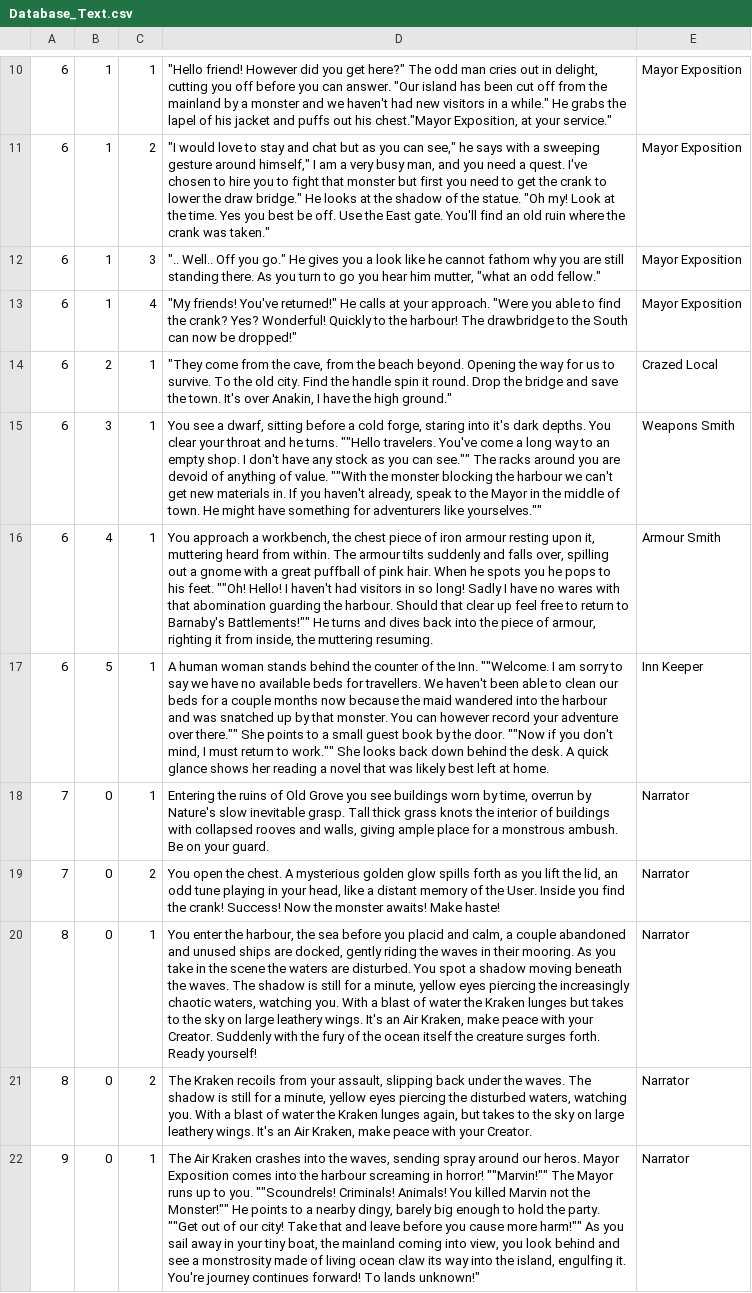
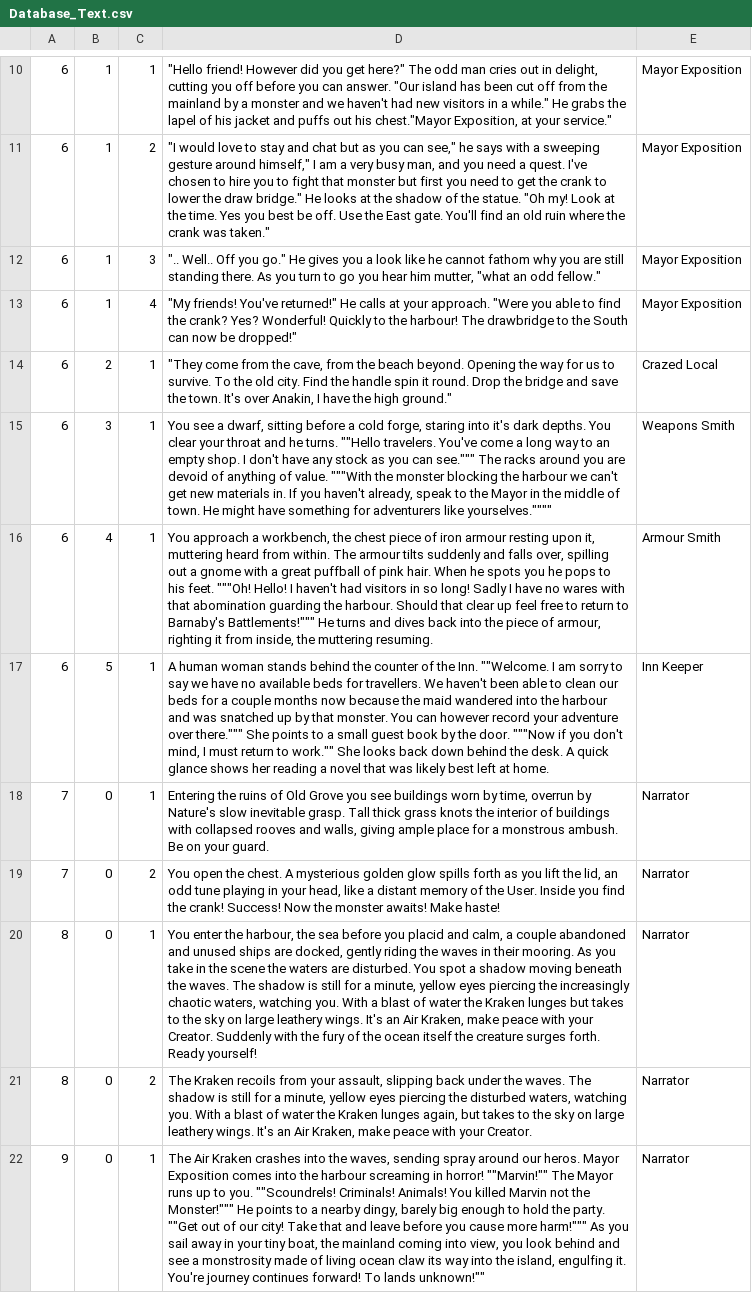
Before and after one commit to ZachWilliam/CPP_Repository, a CSV file: MapSystem/MapSystem v12/MapSystem/Database_Text.csv, drawn as a sheet; only a part is shown, gaps mark what is left out; the diff names each change by its address in the sheet, - before the commit and + after, or states it on an @@ line.

Commit message:
text fixes

```diff
--- a/MapSystem/MapSystem v12/MapSystem/Database_Text.csv
+++ b/MapSystem/MapSystem v12/MapSystem/Database_Text.csv
-D15: …you can see."" The racks around you are devoid of anything of value. ""With the monster blocking the harbour we can't get new materials in. If you haven't already, speak to the Mayor in the middle of town. He might have something for adventurers like yourselves.""
+D15: …you can see.""" The racks around you are devoid of anything of value. """With the monster blocking the harbour we can't get new materials in. If you haven't already, speak to the Mayor in the middle of town. He might have something for adventurers like yourselves.""""
-D16: …his feet. ""Oh! Hello! I haven't had visitors in so long! Sadly I have no wares with that abomination guarding the harbour. Should that clear up feel free to return to Barnaby's Battlements!"" He turns…
+D16: …his feet. """Oh! Hello! I haven't had visitors in so long! Sadly I have no wares with that abomination guarding the harbour. Should that clear up feel free to return to Barnaby's Battlements!""" He turns…
-D17: …adventure over there."" She points to a small guest book by the door. ""Now if you…
+D17: …adventure over there.""" She points to a small guest book by the door. """Now if you…
-D22: …not the Monster!"" He points to a nearby dingy, barely big enough to hold the party. ""Get out of our city! Take that and leave before you cause more harm!"" As you sail away in your tiny boat, the mainland coming into view, you look behind and see a monstrosity made of living ocean claw its way into the island, engulfing it. You're journey continues forward! To lands unknown!"
+D22: …not the Monster!""" He points to a nearby dingy, barely big enough to hold the party. ""Get out of our city! Take that and leave before you cause more harm!""" As you sail away in your tiny boat, the mainland coming into view, you look behind and see a monstrosity made of living ocean claw its way into the island, engulfing it. You're journey continues forward! To lands unknown!""
```
